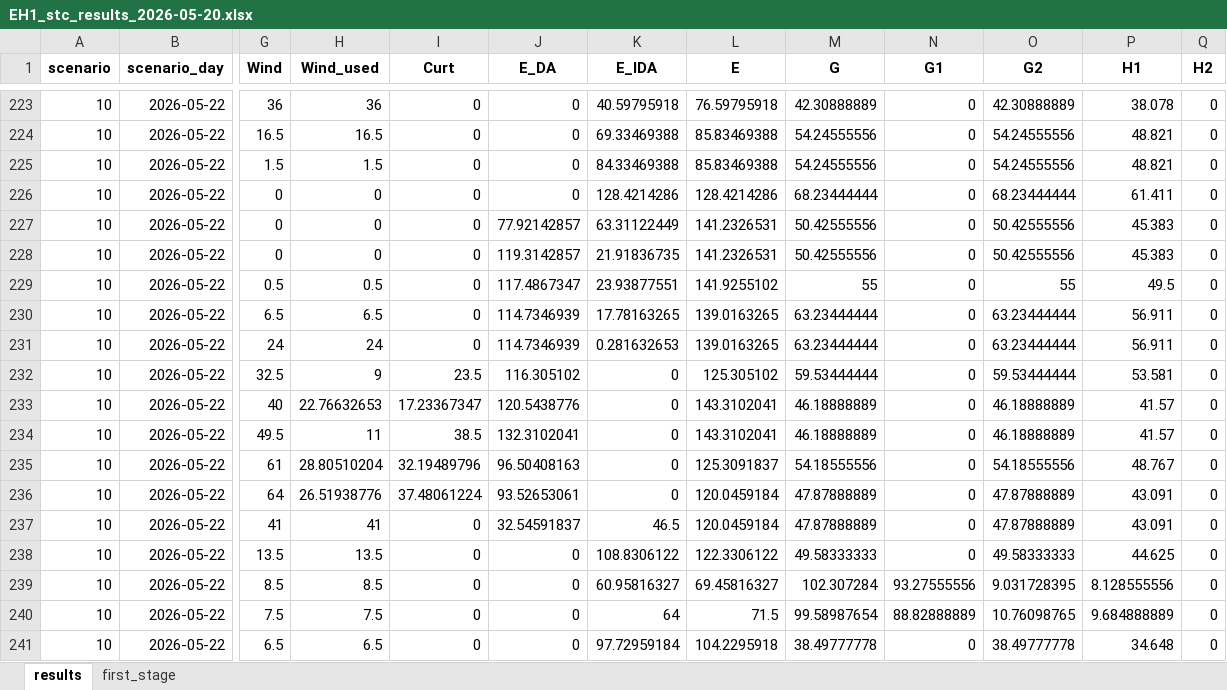
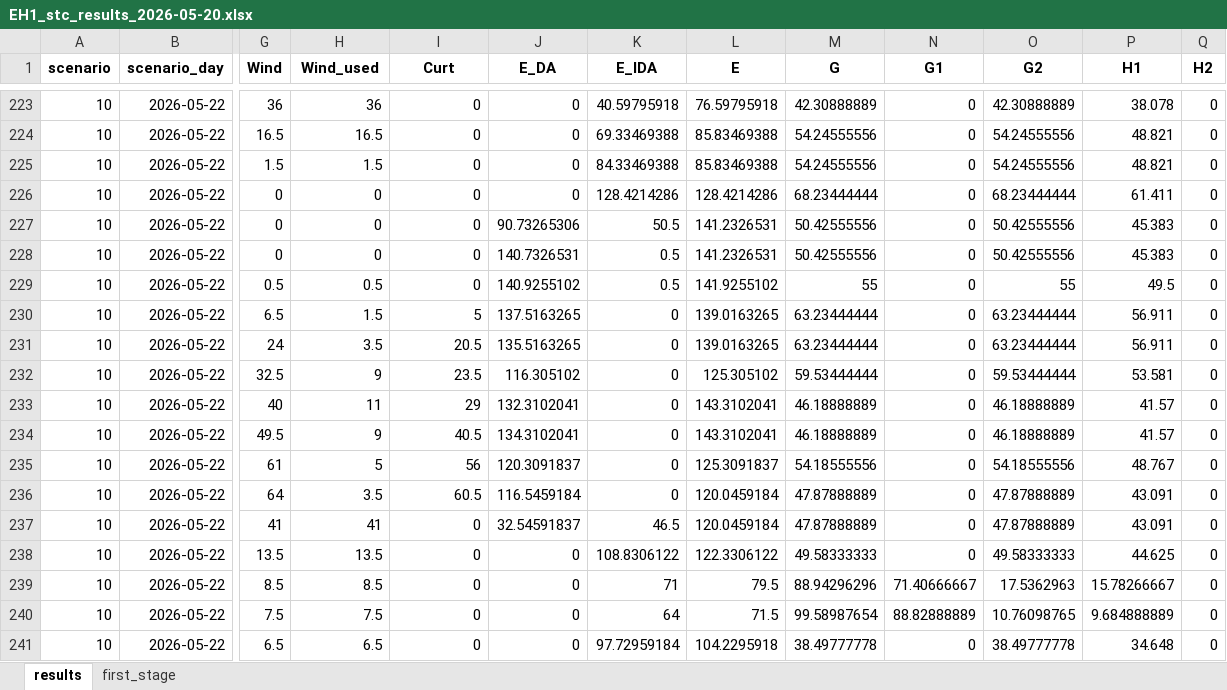
Before and after one commit to miiriamus/OffshoreEnergyHubs_StochasticOptimization, an Excel workbook: outputs/EH1_stc_results_2026-05-20.xlsx, sheet results, drawn as a sheet; only a part is shown, gaps mark what is left out; values as stored, in another font and other column widths than the file's, no borders; the diff covers the shown part only; the diff names each change by its address in the sheet, - before the commit and + after, or states it on an @@ line.

```diff
--- a/outputs/EH1_stc_results_2026-05-20.xlsx (sheet results)
+++ b/outputs/EH1_stc_results_2026-05-20.xlsx (sheet results)
-J227 (E_DA): 77.92142857
+J227 (E_DA): 90.73265306
-K227 (E_IDA): 63.31122449
+K227 (E_IDA): 50.5
-J228 (E_DA): 119.3142857
+J228 (E_DA): 140.7326531
-K228 (E_IDA): 21.91836735
+K228 (E_IDA): 0.5
-J229 (E_DA): 117.4867347
+J229 (E_DA): 140.9255102
-K229 (E_IDA): 23.93877551
+K229 (E_IDA): 0.5
-H230 (Wind_used): 6.5
+H230 (Wind_used): 1.5
-I230 (Curt): 0
+I230 (Curt): 5
-J230 (E_DA): 114.7346939
+J230 (E_DA): 137.5163265
-K230 (E_IDA): 17.78163265
+K230 (E_IDA): 0
-H231 (Wind_used): 24
+H231 (Wind_used): 3.5
-I231 (Curt): 0
+I231 (Curt): 20.5
-J231 (E_DA): 114.7346939
+J231 (E_DA): 135.5163265
-K231 (E_IDA): 0.281632653
+K231 (E_IDA): 0
-H233 (Wind_used): 22.76632653
+H233 (Wind_used): 11
-I233 (Curt): 17.23367347
+I233 (Curt): 29
-J233 (E_DA): 120.5438776
+J233 (E_DA): 132.3102041
-H234 (Wind_used): 11
+H234 (Wind_used): 9
-I234 (Curt): 38.5
+I234 (Curt): 40.5
-J234 (E_DA): 132.3102041
+J234 (E_DA): 134.3102041
-H235 (Wind_used): 28.80510204
+H235 (Wind_used): 5
-I235 (Curt): 32.19489796
+I235 (Curt): 56
-J235 (E_DA): 96.50408163
+J235 (E_DA): 120.3091837
-H236 (Wind_used): 26.51938776
+H236 (Wind_used): 3.5
-I236 (Curt): 37.48061224
+I236 (Curt): 60.5
-J236 (E_DA): 93.52653061
+J236 (E_DA): 116.5459184
-K239 (E_IDA): 60.95816327
+K239 (E_IDA): 71
-L239 (E): 69.45816327
+L239 (E): 79.5
-M239 (G): 102.307284
+M239 (G): 88.94296296
-N239 (G1): 93.27555556
+N239 (G1): 71.40666667
-O239 (G2): 9.031728395
+O239 (G2): 17.5362963
-P239 (H1): 8.128555556
+P239 (H1): 15.78266667
```
Also changed, not shown: 567 edited cells elsewhere in this sheet, sheet first_stage, outputs/EH2_stc_results_2026-05-20.xlsx, outputs/EH3_stc_results_2026-05-20.xlsx, 7 other files.
